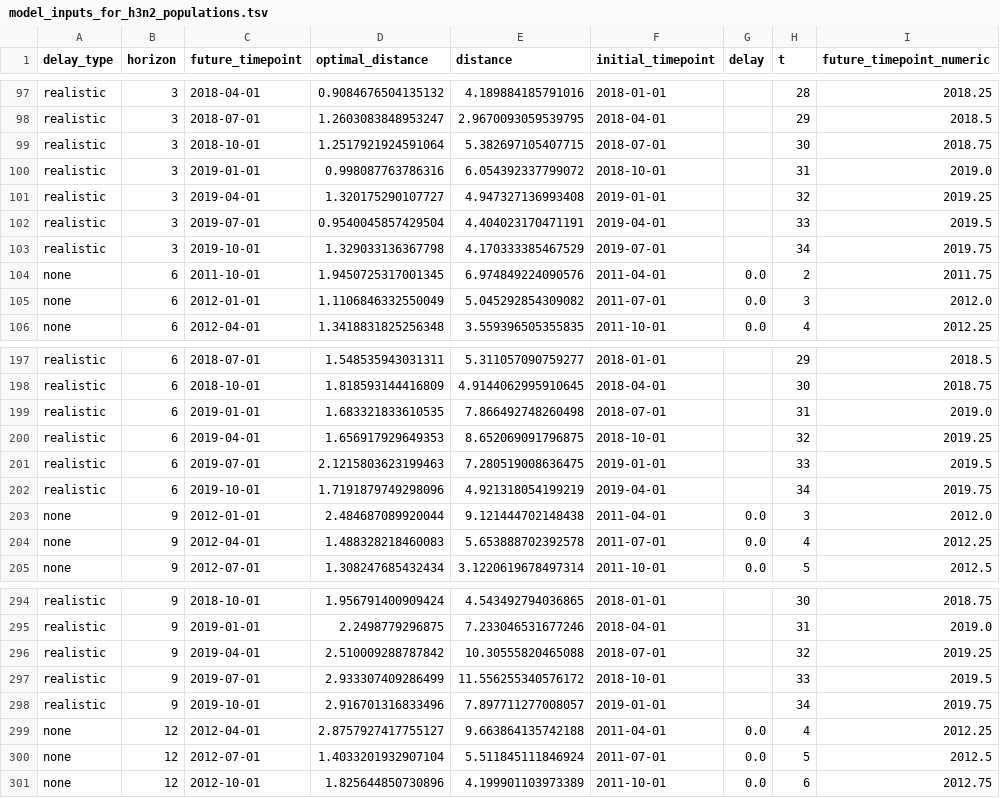
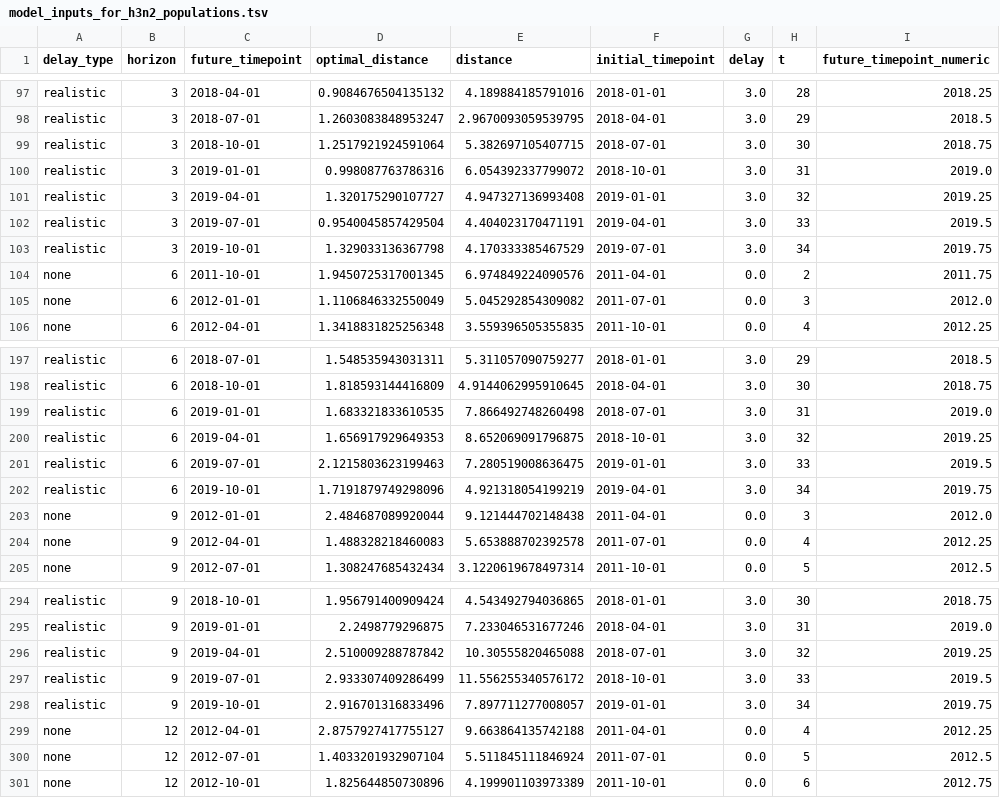
Before and after one commit to blab/flu-forecasting-delays, a TSV file: results/model_inputs_for_h3n2_populations.tsv, drawn as a sheet; only a part is shown, gaps mark what is left out; the diff covers the shown part only; the diff names each change by its address in the sheet, - before the commit and + after, or states it on an @@ line.

```diff
--- a/results/model_inputs_for_h3n2_populations.tsv
+++ b/results/model_inputs_for_h3n2_populations.tsv
-G97:G103 (delay): (empty)
+G97:G103 (delay): 3.0
-G197:G202 (delay): (empty)
+G197:G202 (delay): 3.0
-G294:G298 (delay): (empty)
+G294:G298 (delay): 3.0
```
Also changed, not shown: 112 edited cells elsewhere in this file, manuscript/figdata/h3n2_distances_to_the_future.csv, 1 other file.
